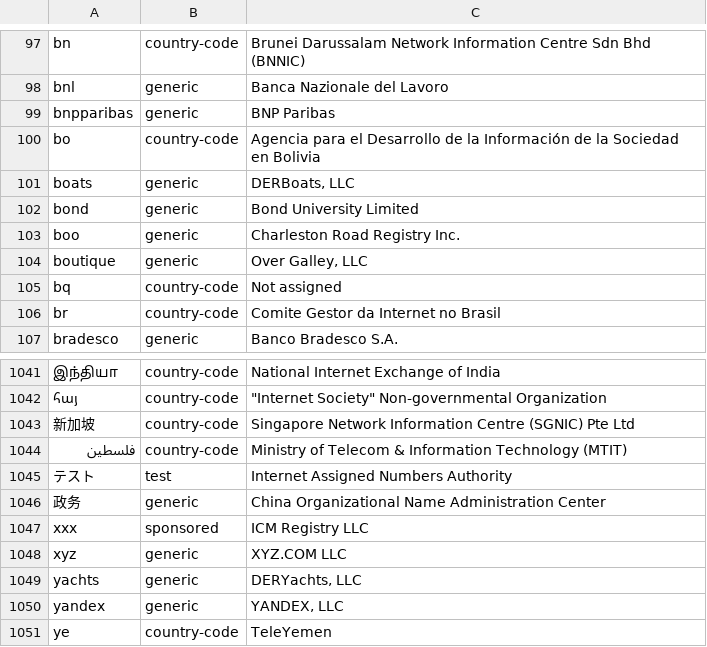
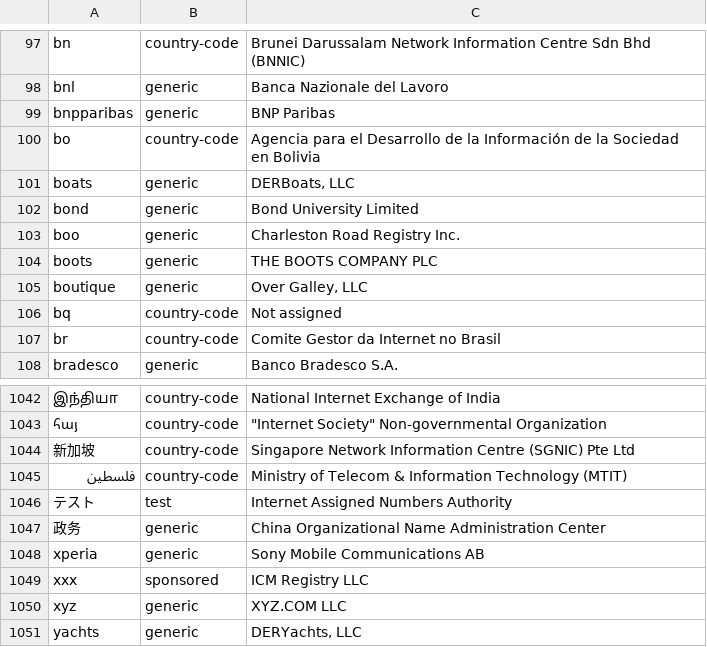
Before and after one commit to nojimage/tld-crawler, a CSV file: data/tld.csv, drawn as a sheet; only a part is shown, gaps mark what is left out; the shorter side is filled out with more unchanged rows; the diff names each change by its address in the sheet, - before the commit and + after, or states it on an @@ line.

```diff
--- a/data/tld.csv
+++ b/data/tld.csv
+row 104: boots | generic | THE BOOTS COMPANY PLC
+row 1048: xperia | generic | Sony Mobile Communications AB
```
Also changed, not shown: 3 other files.
